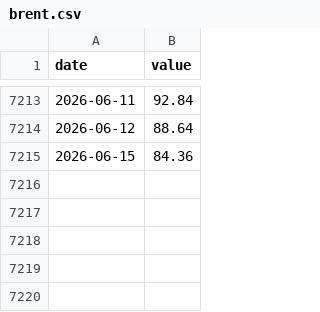
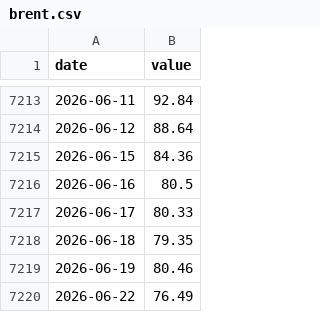
Before and after one commit to sam-caldwell/samcaldwell-info, a CSV file: data/economy/cache/brent.csv, drawn as a sheet; only a part is shown, gaps mark what is left out; the diff names each change by its address in the sheet, - before the commit and + after, or states it on an @@ line.

```diff
--- a/data/economy/cache/brent.csv
+++ b/data/economy/cache/brent.csv
+row 7216: 2026-06-16 | 80.5
+row 7217: 2026-06-17 | 80.33
+row 7218: 2026-06-18 | 79.35
+row 7219: 2026-06-19 | 80.46
+row 7220: 2026-06-22 | 76.49
```
Also changed, not shown: data/cybersecurity/malware_family_daily.csv, data/economy/cache/natgas_henry_hub.csv, 22 other files.
